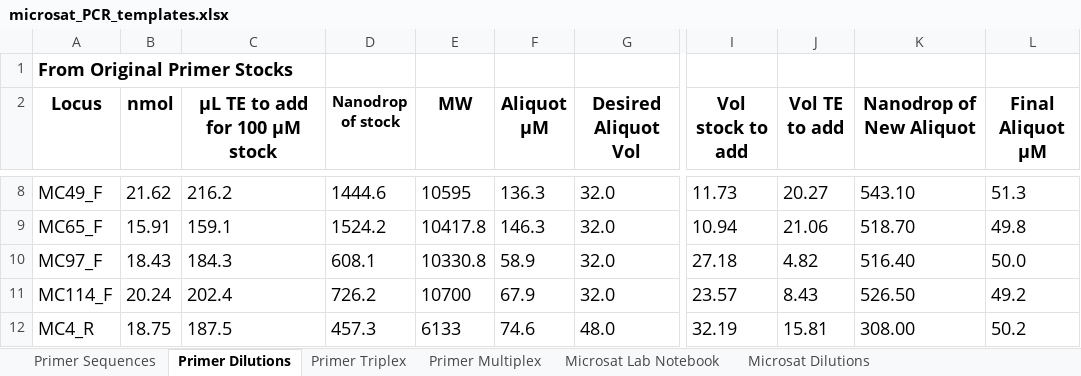
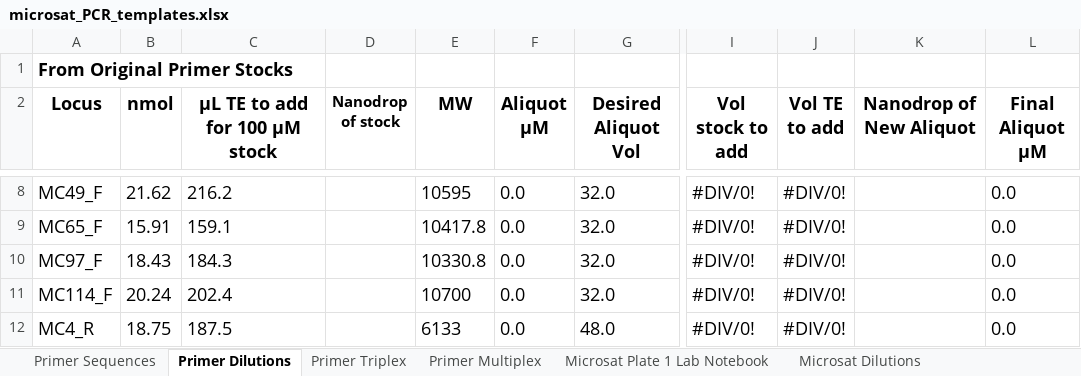
Before and after one commit to mstudiva/Mcav-microsats, an Excel workbook: microsat_PCR_templates.xlsx, sheet Primer Dilutions, drawn as a sheet; only a part is shown, gaps mark what is left out; values as stored, in another font and other column widths than the file's, no borders; the diff covers the shown part only; the diff names each change by its address in the sheet, - before the commit and + after, or states it on an @@ line.

Commit message:
Updated templates
<i>M. cavernosa</i> microsatellite PCR calculations and lab notebook templates

```diff
--- a/microsat_PCR_templates.xlsx (sheet Primer Dilutions)
+++ b/microsat_PCR_templates.xlsx (sheet Primer Dilutions)
-sheet tab: Microsat Lab Notebook
+sheet tab: Microsat Plate 1 Lab Notebook
-D8 (Nanodrop of stock): 1444.6
+D8 (Nanodrop of stock): (empty)
-F8 (Aliquot µM): 136.3
+F8 (Aliquot µM): 0.0
-I8 (Vol stock to add): 11.73
+I8 (Vol stock to add): #DIV/0!
-J8 (Vol TE to add): 20.27
+J8 (Vol TE to add): #DIV/0!
-K8 (Nanodrop of New Aliquot): 543.10
+K8 (Nanodrop of New Aliquot): (empty)
-L8 (Final Aliquot µM): 51.3
+L8 (Final Aliquot µM): 0.0
-D9 (Nanodrop of stock): 1524.2
+D9 (Nanodrop of stock): (empty)
-F9 (Aliquot µM): 146.3
+F9 (Aliquot µM): 0.0
-I9 (Vol stock to add): 10.94
+I9 (Vol stock to add): #DIV/0!
-J9 (Vol TE to add): 21.06
+J9 (Vol TE to add): #DIV/0!
-K9 (Nanodrop of New Aliquot): 518.70
+K9 (Nanodrop of New Aliquot): (empty)
-L9 (Final Aliquot µM): 49.8
+L9 (Final Aliquot µM): 0.0
-D10 (Nanodrop of stock): 608.1
+D10 (Nanodrop of stock): (empty)
-F10 (Aliquot µM): 58.9
+F10 (Aliquot µM): 0.0
-I10 (Vol stock to add): 27.18
+I10 (Vol stock to add): #DIV/0!
-J10 (Vol TE to add): 4.82
+J10 (Vol TE to add): #DIV/0!
-K10 (Nanodrop of New Aliquot): 516.40
+K10 (Nanodrop of New Aliquot): (empty)
-L10 (Final Aliquot µM): 50.0
+L10 (Final Aliquot µM): 0.0
-D11 (Nanodrop of stock): 726.2
+D11 (Nanodrop of stock): (empty)
-F11 (Aliquot µM): 67.9
+F11 (Aliquot µM): 0.0
-I11 (Vol stock to add): 23.57
+I11 (Vol stock to add): #DIV/0!
-J11 (Vol TE to add): 8.43
+J11 (Vol TE to add): #DIV/0!
-K11 (Nanodrop of New Aliquot): 526.50
+K11 (Nanodrop of New Aliquot): (empty)
-L11 (Final Aliquot µM): 49.2
+L11 (Final Aliquot µM): 0.0
-D12 (Nanodrop of stock): 457.3
+D12 (Nanodrop of stock): (empty)
-F12 (Aliquot µM): 74.6
+F12 (Aliquot µM): 0.0
-I12 (Vol stock to add): 32.19
+I12 (Vol stock to add): #DIV/0!
-J12 (Vol TE to add): 15.81
+J12 (Vol TE to add): #DIV/0!
-K12 (Nanodrop of New Aliquot): 308.00
+K12 (Nanodrop of New Aliquot): (empty)
-L12 (Final Aliquot µM): 50.2
+L12 (Final Aliquot µM): 0.0
```
Also changed, not shown: 99 edited cells elsewhere in this sheet, sheet Microsat Plate 1 Lab Notebook, sheet Microsat Dilutions.
